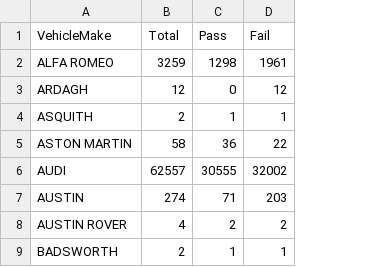
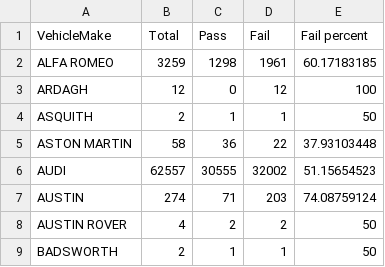
Before and after one commit to ivannicevic/NCT_Dataset, a CSV file: NCT Total.csv, drawn as a sheet; only a part is shown; the diff names each change by its address in the sheet, - before the commit and + after, or states it on an @@ line.

Commit message:
Add files via upload

```diff
--- a/NCT Total.csv
+++ b/NCT Total.csv
+column E (Fail percent), rows 2-9: 60.17183185 | 100 | 50 | 37.93103448 | 51.15654523 | 74.08759124 | 50 | 50
```
